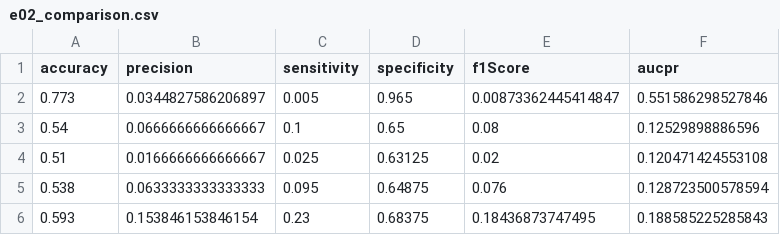
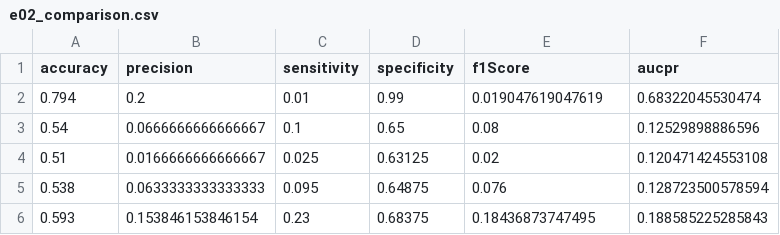
Before and after one commit to matthias-pichler/kMRCD, a CSV file: tables/shakespear_trump/all-MiniLM-L6-v2/e02_comparison.csv, drawn as a sheet; removed rows and columns are numbered as before the commit, all else as after; the diff names each change by its address in the sheet, - before the commit and + after, or states it on an @@ line.

```diff
--- a/tables/shakespear_trump/all-MiniLM-L6-v2/e02_comparison.csv
+++ b/tables/shakespear_trump/all-MiniLM-L6-v2/e02_comparison.csv
-row 2: 0.773 | 0.0344827586206897 | 0.005 | 0.965 | 0.00873362445414847 | 0.551586298527846
+row 2: 0.794 | 0.2 | 0.01 | 0.99 | 0.019047619047619 | 0.68322045530474
```
Also changed, not shown: tables/shakespear_trump/all-MiniLM-L6-v2/comparison.csv, tables/shakespear_trump/bge-large-en-v1.5/comparison.csv, 12 other files.
